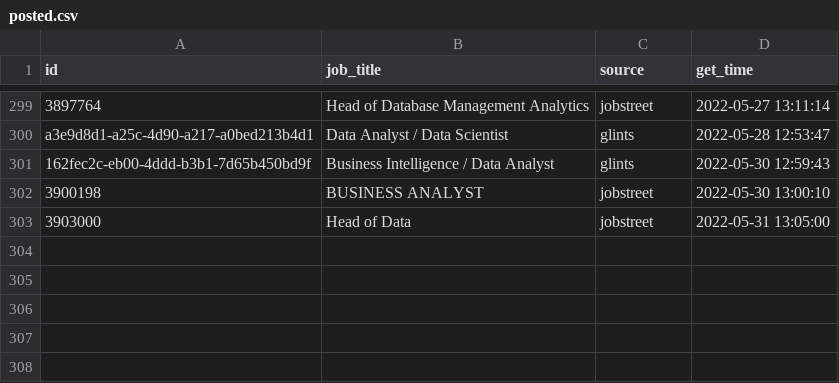
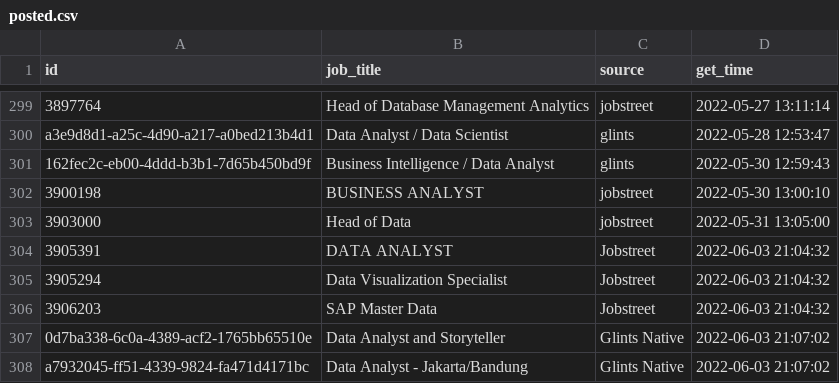
Before and after one commit to akherlan/jobvacancy, a CSV file: output/posted.csv, drawn as a sheet; only a part is shown, gaps mark what is left out.

```diff
--- a/output/posted.csv
+++ b/output/posted.csv
@@ -303 +303,6 @@
 "3903000","Head of Data","jobstreet",2022-05-31 13:05:00
+"3905391","DATA ANALYST","Jobstreet",2022-06-03 21:04:32
+"3905294","Data Visualization Specialist","Jobstreet",2022-06-03 21:04:32
+"3906203","SAP Master Data","Jobstreet",2022-06-03 21:04:32
+"0d7ba338-6c0a-4389-acf2-1765bb65510e","Data Analyst and Storyteller","Glints Native",2022-06-03 21:07:02
+"a7932045-ff51-4339-9824-fa471d4171bc","Data Analyst - Jakarta/Bandung","Glints Native",2022-06-03 21:07:02
```
Also changed, not shown: 6 other files.
